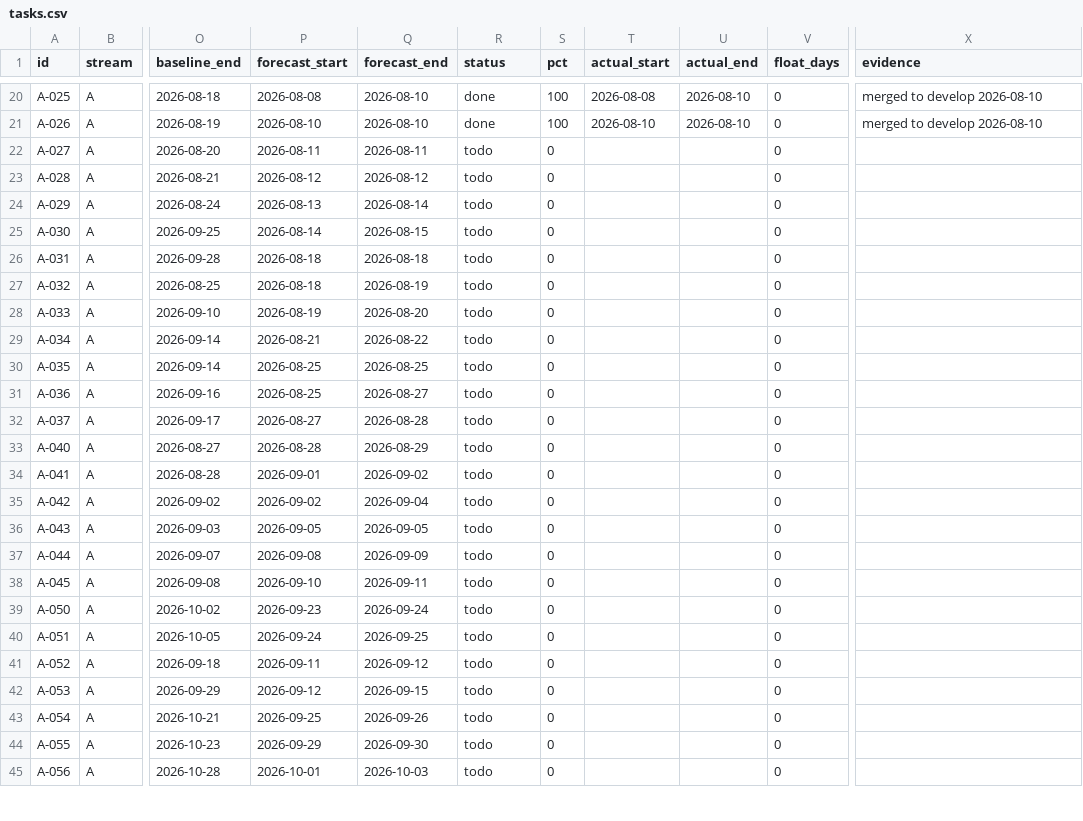
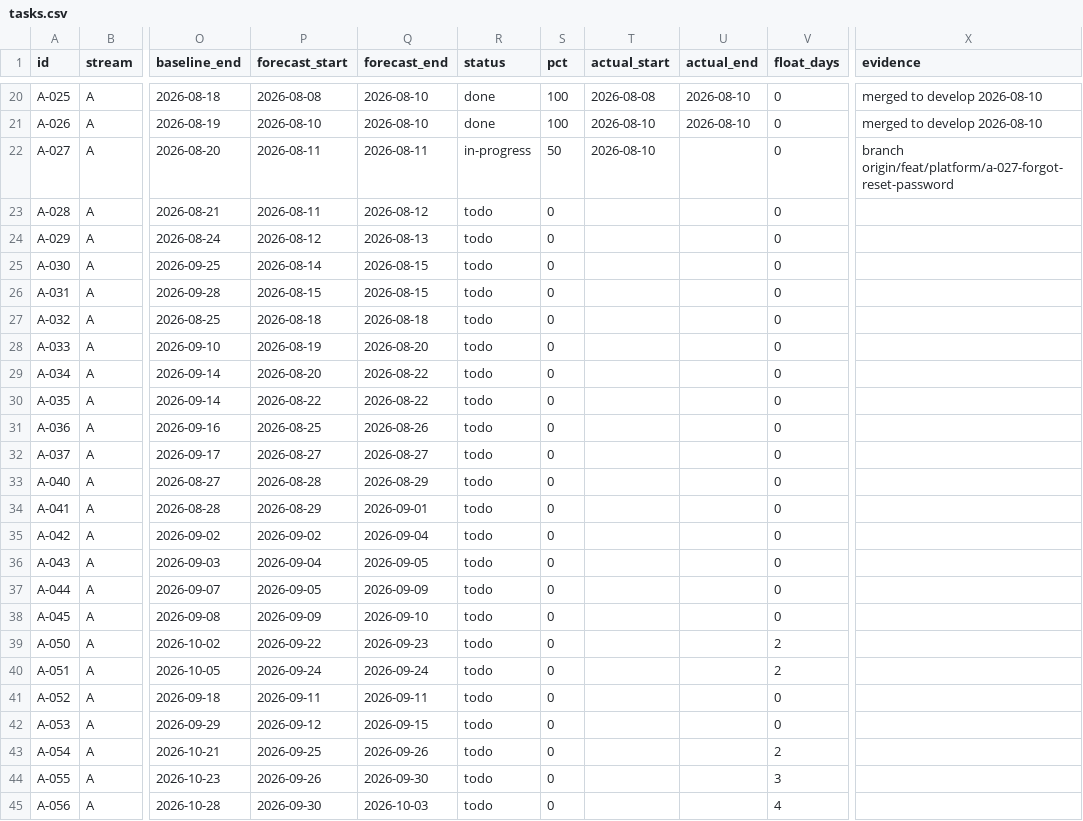
Before and after one commit to debashisedunext/EduTrack, a CSV file: docs/plan/tasks.csv, drawn as a sheet; only a part is shown, gaps mark what is left out; the diff covers the shown part only; the diff names each change by its address in the sheet, - before the commit and + after, or states it on an @@ line.

Commit message:
chore(plan): schedule refresh after push
Regenerated by plan-tracker. Status derived from git.

```diff
--- a/docs/plan/tasks.csv
+++ b/docs/plan/tasks.csv
-R22 (status): todo
+R22 (status): in-progress
-S22 (pct): 0
+S22 (pct): 50
-T22 (actual_start): (empty)
+T22 (actual_start): 2026-08-10
-X22 (evidence): (empty)
+X22 (evidence): branch origin/feat/platform/a-027-forgot-reset-password
-P23 (forecast_start): 2026-08-12
+P23 (forecast_start): 2026-08-11
-P24 (forecast_start): 2026-08-13
+P24 (forecast_start): 2026-08-12
-Q24 (forecast_end): 2026-08-14
+Q24 (forecast_end): 2026-08-13
-P26 (forecast_start): 2026-08-18
+P26 (forecast_start): 2026-08-15
-Q26 (forecast_end): 2026-08-18
+Q26 (forecast_end): 2026-08-15
-Q27 (forecast_end): 2026-08-19
+Q27 (forecast_end): 2026-08-18
-P29 (forecast_start): 2026-08-21
+P29 (forecast_start): 2026-08-20
-P30 (forecast_start): 2026-08-25
+P30 (forecast_start): 2026-08-22
-Q30 (forecast_end): 2026-08-25
+Q30 (forecast_end): 2026-08-22
-Q31 (forecast_end): 2026-08-27
+Q31 (forecast_end): 2026-08-26
-Q32 (forecast_end): 2026-08-28
+Q32 (forecast_end): 2026-08-27
-P34 (forecast_start): 2026-09-01
+P34 (forecast_start): 2026-08-29
-Q34 (forecast_end): 2026-09-02
+Q34 (forecast_end): 2026-09-01
-P36 (forecast_start): 2026-09-05
+P36 (forecast_start): 2026-09-04
-P37 (forecast_start): 2026-09-08
+P37 (forecast_start): 2026-09-05
-P38 (forecast_start): 2026-09-10
+P38 (forecast_start): 2026-09-09
-Q38 (forecast_end): 2026-09-11
+Q38 (forecast_end): 2026-09-10
-P39 (forecast_start): 2026-09-23
+P39 (forecast_start): 2026-09-22
-Q39 (forecast_end): 2026-09-24
+Q39 (forecast_end): 2026-09-23
-V39:V40 (float_days): 0
+V39:V40 (float_days): 2
-Q40 (forecast_end): 2026-09-25
+Q40 (forecast_end): 2026-09-24
-Q41 (forecast_end): 2026-09-12
+Q41 (forecast_end): 2026-09-11
-V43 (float_days): 0
+V43 (float_days): 2
-P44 (forecast_start): 2026-09-29
+P44 (forecast_start): 2026-09-26
-V44 (float_days): 0
+V44 (float_days): 3
-P45 (forecast_start): 2026-10-01
+P45 (forecast_start): 2026-09-30
-V45 (float_days): 0
+V45 (float_days): 4
```
Also changed, not shown: 39 edited cells elsewhere in this file, 2 other files.
